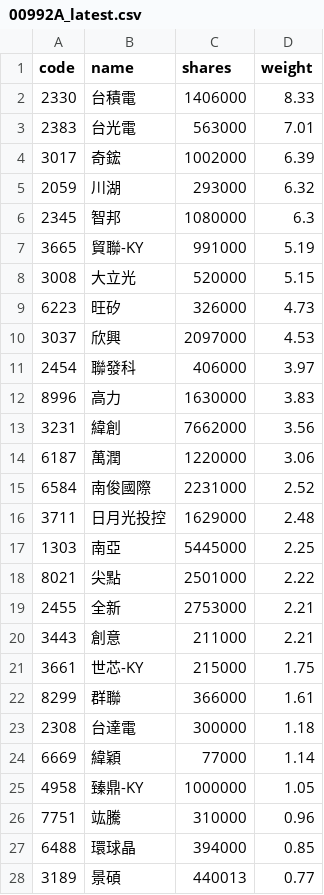
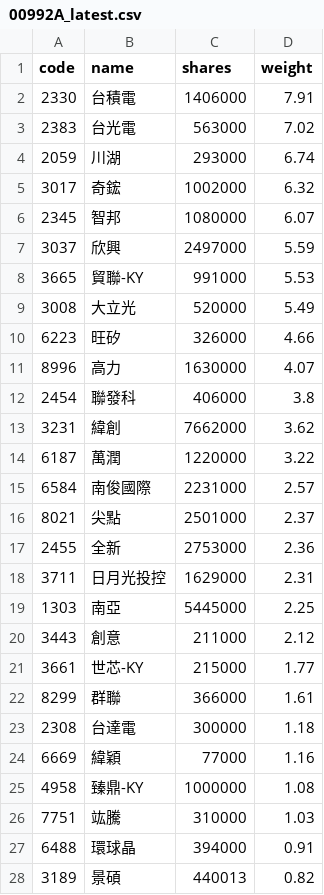
Before and after one commit to 4ru1013/capital-etf-00992a-portfolio, a CSV file: data/out/holdings/00992A_latest.csv, drawn as a sheet; only a part is shown; the diff covers the shown part only.

```diff
--- a/data/out/holdings/00992A_latest.csv
+++ b/data/out/holdings/00992A_latest.csv
@@ -1,28 +1,28 @@
 code,name,shares,weight
-2330,台積電,1406000,8.33
-2383,台光電,563000,7.01
-3017,奇鋐,1002000,6.39
-2059,川湖,293000,6.32
-2345,智邦,1080000,6.3
-3665,貿聯-KY,991000,5.19
-3008,大立光,520000,5.15
-6223,旺矽,326000,4.73
-3037,欣興,2097000,4.53
-2454,聯發科,406000,3.97
-8996,高力,1630000,3.83
-3231,緯創,7662000,3.56
-6187,萬潤,1220000,3.06
-6584,南俊國際,2231000,2.52
-3711,日月光投控,1629000,2.48
+2330,台積電,1406000,7.91
+2383,台光電,563000,7.02
+2059,川湖,293000,6.74
+3017,奇鋐,1002000,6.32
+2345,智邦,1080000,6.07
+3037,欣興,2497000,5.59
+3665,貿聯-KY,991000,5.53
+3008,大立光,520000,5.49
+6223,旺矽,326000,4.66
+8996,高力,1630000,4.07
+2454,聯發科,406000,3.8
+3231,緯創,7662000,3.62
+6187,萬潤,1220000,3.22
+6584,南俊國際,2231000,2.57
+8021,尖點,2501000,2.37
+2455,全新,2753000,2.36
+3711,日月光投控,1629000,2.31
 1303,南亞,5445000,2.25
-8021,尖點,2501000,2.22
-2455,全新,2753000,2.21
-3443,創意,211000,2.21
-3661,世芯-KY,215000,1.75
+3443,創意,211000,2.12
+3661,世芯-KY,215000,1.77
 8299,群聯,366000,1.61
 2308,台達電,300000,1.18
-6669,緯穎,77000,1.14
-4958,臻鼎-KY,1000000,1.05
-7751,竑騰,310000,0.96
-6488,環球晶,394000,0.85
-3189,景碩,440013,0.77
+6669,緯穎,77000,1.16
+4958,臻鼎-KY,1000000,1.08
+7751,竑騰,310000,1.03
+6488,環球晶,394000,0.91
+3189,景碩,440013,0.82
```
Also changed, not shown: 1 added row, 2 removed rows and 4 edited cells elsewhere in this file, 3 other files.
